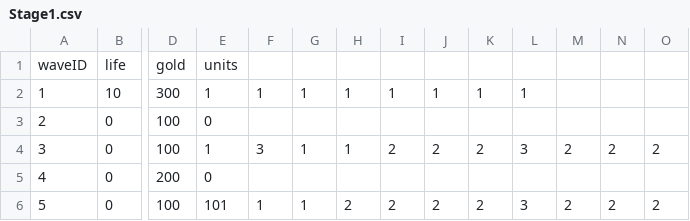
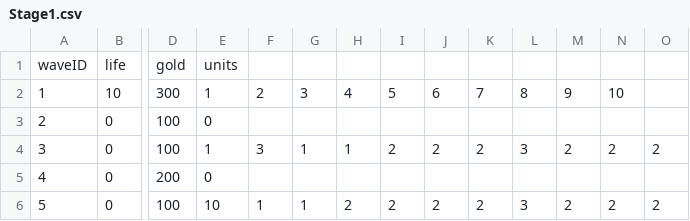
Before and after one commit to sdjld58/TD, a CSV file: TD/Stage1.csv, drawn as a sheet; only a part is shown, gaps mark what is left out; the diff names each change by its address in the sheet, - before the commit and + after, or states it on an @@ line.

```diff
--- a/TD/Stage1.csv
+++ b/TD/Stage1.csv
-F2: 1
+F2: 2
-G2: 1
+G2: 3
-H2: 1
+H2: 4
-I2: 1
+I2: 5
-J2: 1
+J2: 6
-K2: 1
+K2: 7
-L2: 1
+L2: 8
-M2: (empty)
+M2: 9
-N2: (empty)
+N2: 10
-E6: 101
+E6: 10
```
Also changed, not shown: 39 other files.
